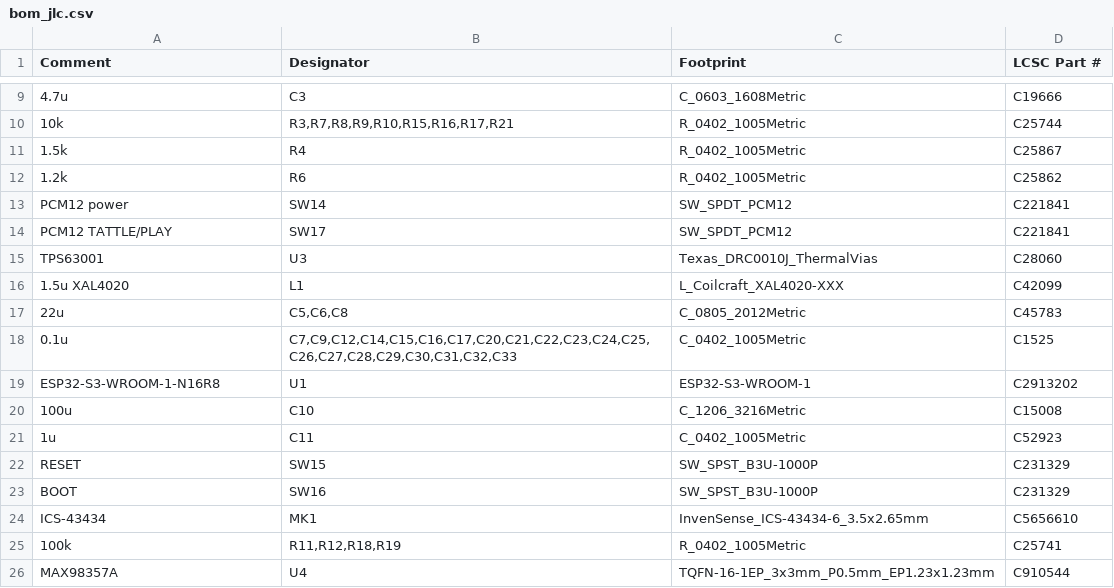
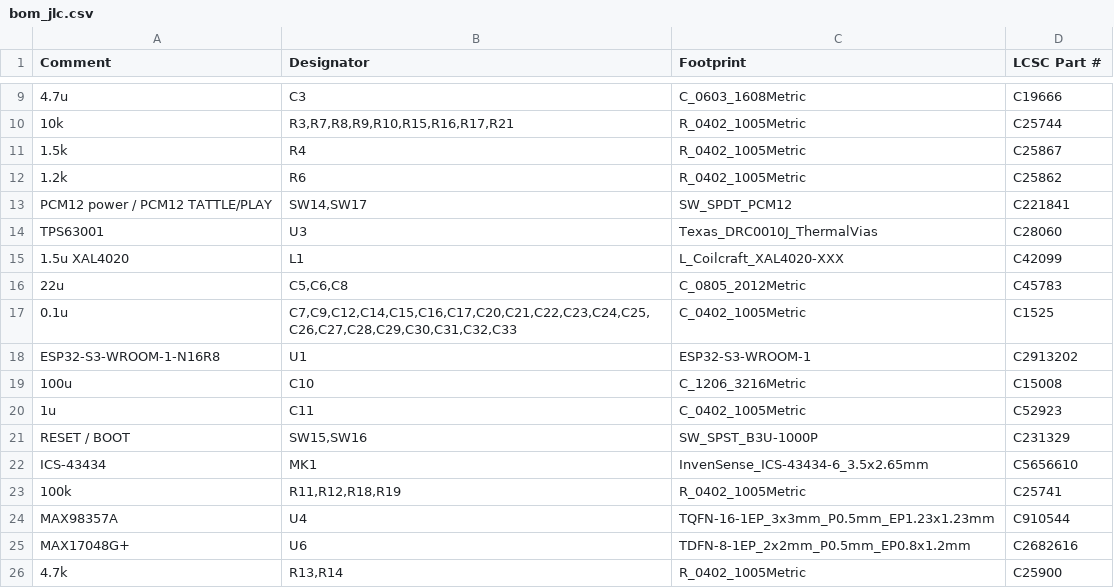
Before and after one commit to ajansen7/random, a CSV file: tattle-phone/hardware/fab/bom_jlc.csv, drawn as a sheet; only a part is shown, gaps mark what is left out; the shorter side is filled out with more unchanged rows; removed rows and columns are numbered as before the commit, all else as after; the diff names each change by its address in the sheet, - before the commit and + after, or states it on an @@ line.

```diff
--- a/tattle-phone/hardware/fab/bom_jlc.csv
+++ b/tattle-phone/hardware/fab/bom_jlc.csv
-row 13: PCM12 power | SW14 | SW_SPDT_PCM12 | C221841
-A13 (Comment): PCM12 TATTLE/PLAY
+A13 (Comment): PCM12 power / PCM12 TATTLE/PLAY
-B13 (Designator): SW17
+B13 (Designator): SW14,SW17
-A21 (Comment): RESET
+A21 (Comment): RESET / BOOT
-B21 (Designator): SW15
+B21 (Designator): SW15,SW16
-row 23: BOOT | SW16 | SW_SPST_B3U-1000P | C231329
```
Also changed, not shown: 18 other files.
